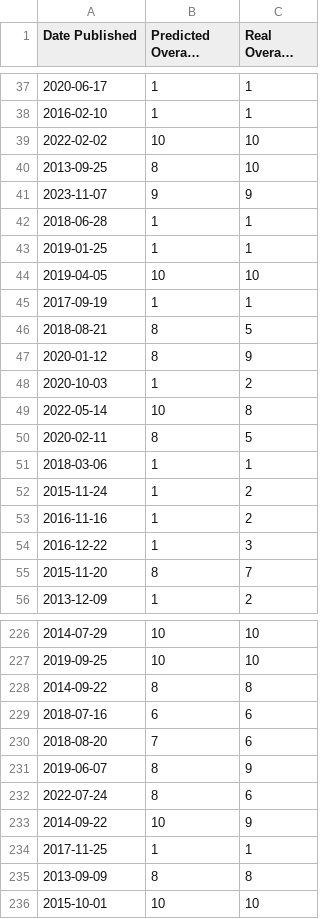
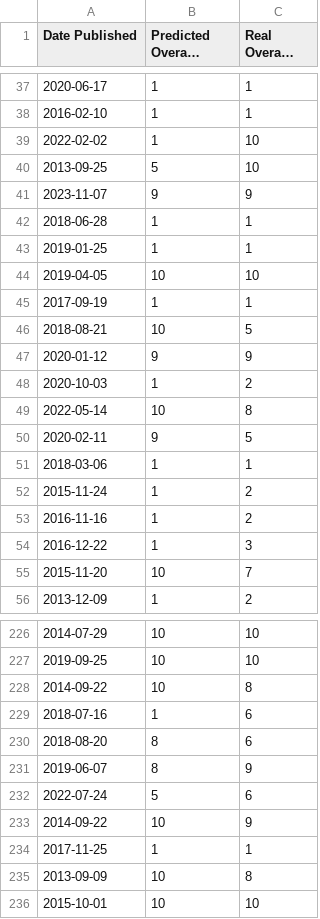
Before and after one commit to YouHayNeZ/NLP_for_Customer_Satisfaction_Modeling, a CSV file: outputs/predictive_modeling/classification/ensemble/lgbm_ensemble_only_base_test_preds.csv, drawn as a sheet; only a part is shown, gaps mark what is left out; long unchanged cells end in …; the diff covers the shown part only; the diff names each change by its address in the sheet, - before the commit and + after, or states it on an @@ line.

```diff
--- a/outputs/predictive_modeling/classification/ensemble/lgbm_ensemble_only_base_test_preds.csv
+++ b/outputs/predictive_modeling/classification/ensemble/lgbm_ensemble_only_base_test_preds.csv
-B39 (Predicted Overall Rating): 10
+B39 (Predicted Overall Rating): 1
-B40 (Predicted Overall Rating): 8
+B40 (Predicted Overall Rating): 5
-B46 (Predicted Overall Rating): 8
+B46 (Predicted Overall Rating): 10
-B47 (Predicted Overall Rating): 8
+B47 (Predicted Overall Rating): 9
-B50 (Predicted Overall Rating): 8
+B50 (Predicted Overall Rating): 9
-B55 (Predicted Overall Rating): 8
+B55 (Predicted Overall Rating): 10
-B228 (Predicted Overall Rating): 8
+B228 (Predicted Overall Rating): 10
-B229 (Predicted Overall Rating): 6
+B229 (Predicted Overall Rating): 1
-B230 (Predicted Overall Rating): 7
+B230 (Predicted Overall Rating): 8
-B232 (Predicted Overall Rating): 8
+B232 (Predicted Overall Rating): 5
-B235 (Predicted Overall Rating): 8
+B235 (Predicted Overall Rating): 10
```
Also changed, not shown: 34 edited cells elsewhere in this file, outputs/predictive_modeling/classification/ensemble/lgbm_ensemble_feature_importance.csv, outputs/predictive_modeling/classification/ensemble/lgbm_ensemble_only_base_train_preds.csv, 53 other files.
